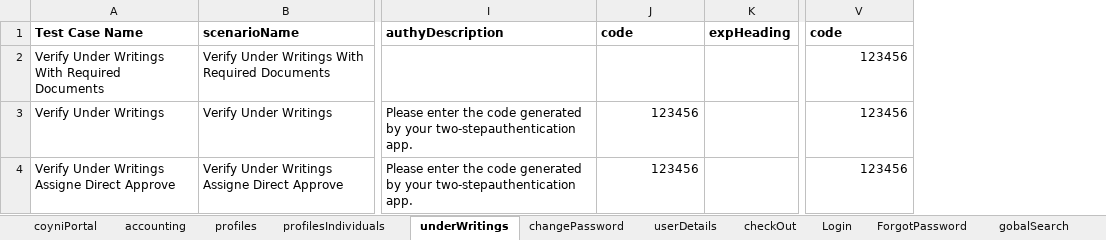
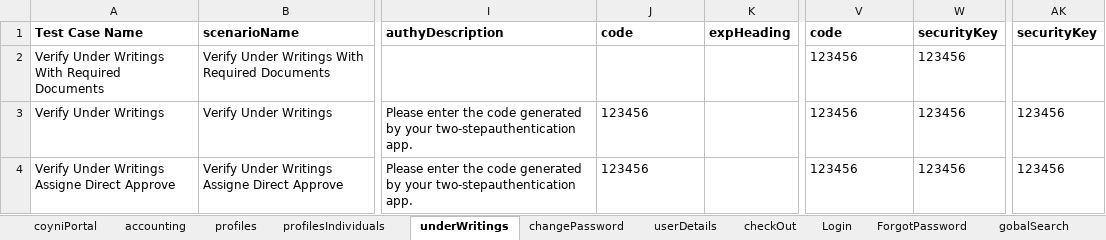
Before and after one commit to RameshNaikRR/Automation, an Excel workbook: Web/coyni/resources/testdata-admin.xlsx, sheet underWritings, drawn as a sheet; only a part is shown, gaps mark what is left out; values as stored, in another font and other column widths than the file's, no borders; the diff names each change by its address in the sheet, - before the commit and + after, or states it on an @@ line.

```diff
--- a/Web/coyni/resources/testdata-admin.xlsx (sheet underWritings)
+++ b/Web/coyni/resources/testdata-admin.xlsx (sheet underWritings)
+column W (securityKey), rows 2-4: all 123456
+column AK (securityKey), rows 3-4: 123456 | 123456
-V2:V4 alignment: right
+V2:V4 alignment: left
-J3:J4 alignment: right
+J3:J4 alignment: left
```
Also changed, not shown: sheet accounting, sheet gobalSearch, sheet TransactionDetails, sheet feeStructure, sheet Disputes, sheet Login, 9 more sheets, Web/coyni/resources/TestScript-admin.xlsx, 4 other files.
